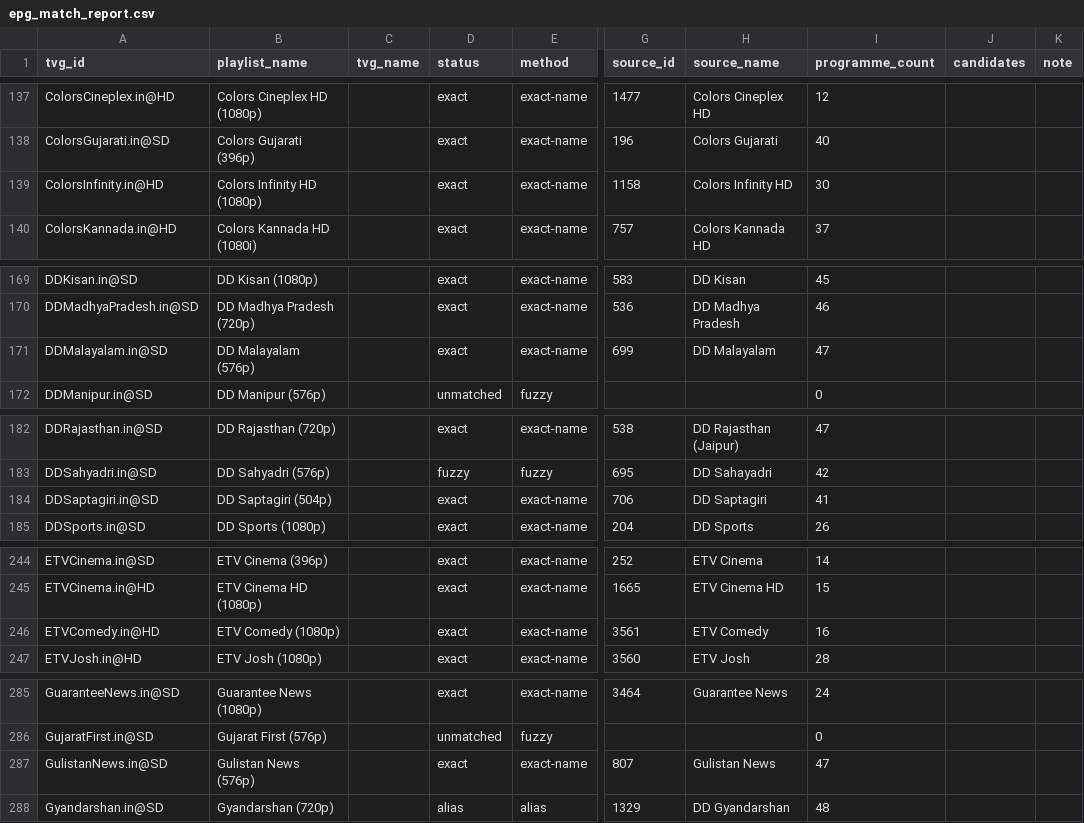
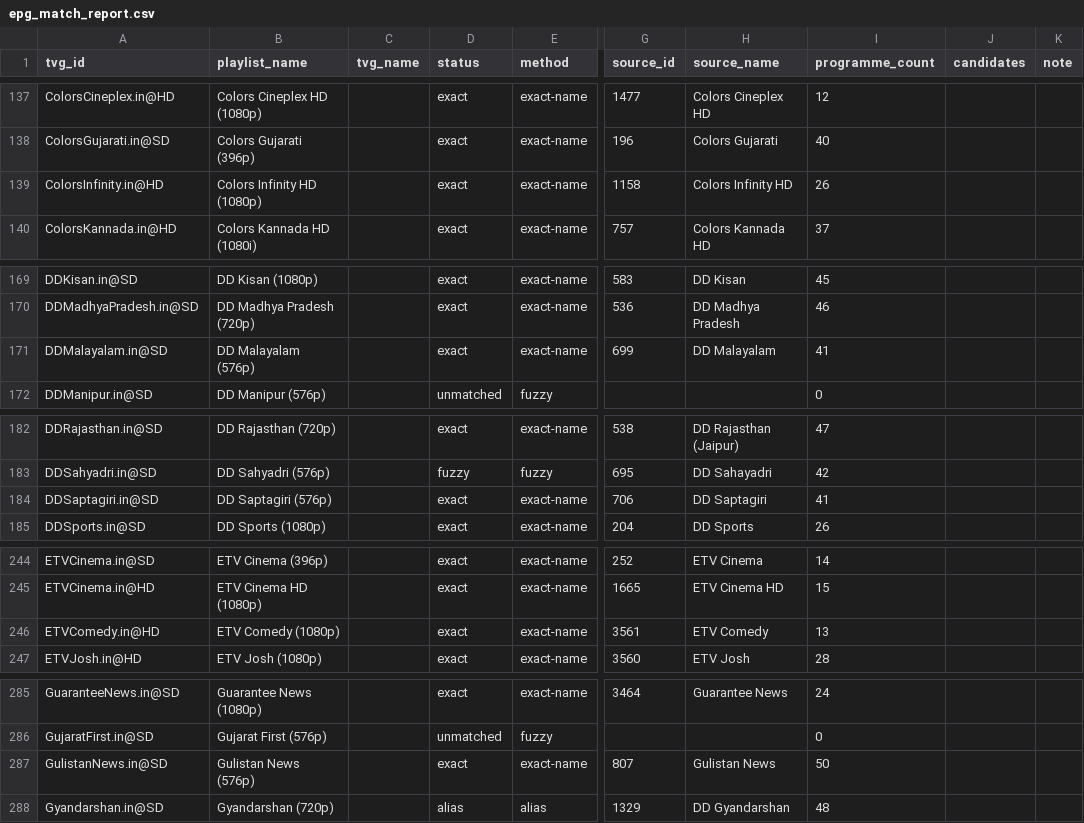
Before and after one commit to Abinanthankv/tvepgjio, a CSV file: epg_match_report.csv, drawn as a sheet; only a part is shown, gaps mark what is left out; the diff covers the shown part only; the diff names each change by its address in the sheet, - before the commit and + after, or states it on an @@ line.

```diff
--- a/epg_match_report.csv
+++ b/epg_match_report.csv
-I139 (programme_count): 30
+I139 (programme_count): 26
-I171 (programme_count): 47
+I171 (programme_count): 41
-B184 (playlist_name): DD Saptagiri (504p)
+B184 (playlist_name): DD Saptagiri (576p)
-I246 (programme_count): 16
+I246 (programme_count): 13
-I287 (programme_count): 47
+I287 (programme_count): 50
```
Also changed, not shown: 22 edited cells elsewhere in this file, 3 other files.
